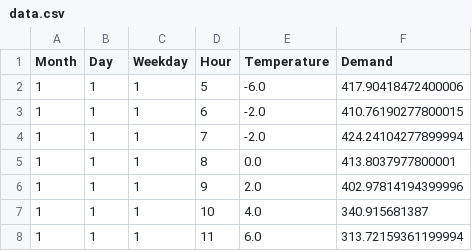
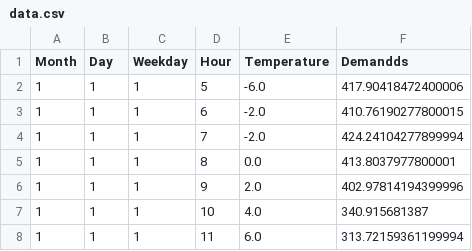
Before and after one commit to ivbhatt/dashboard_netload_forecasting, a CSV file: rough/data.csv, drawn as a sheet; only a part is shown.

Commit message:
test-commit

```diff
--- a/rough/data.csv
+++ b/rough/data.csv
@@ -1,2 +1,2 @@
-Month,Day,Weekday,Hour,Temperature,Demand
+Month,Day,Weekday,Hour,Temperature,Demandds
 1,1,1,5,-6.0,417.90418472400006
```
